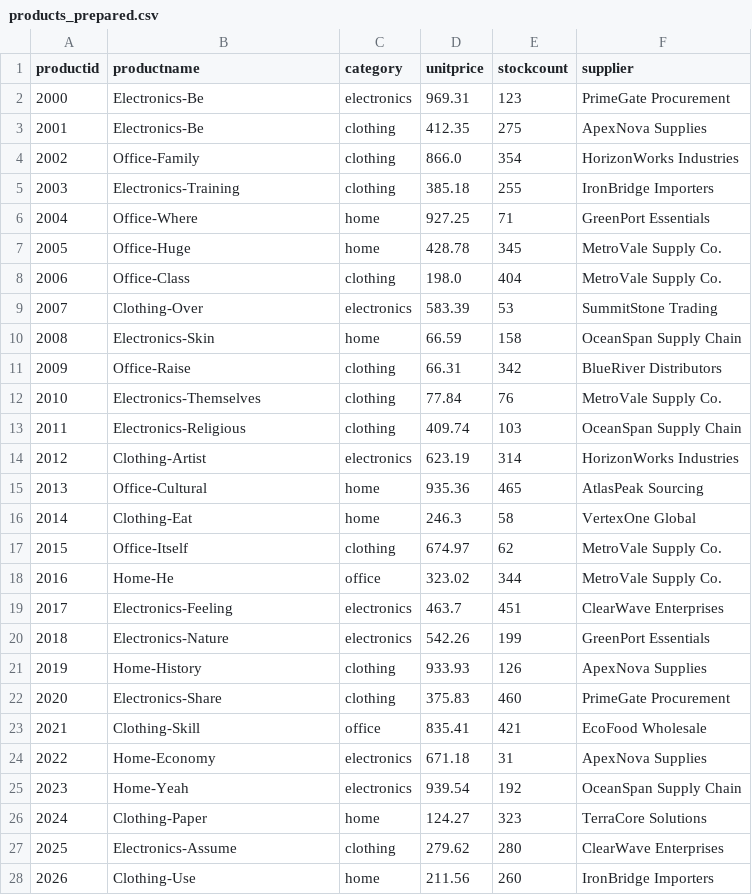
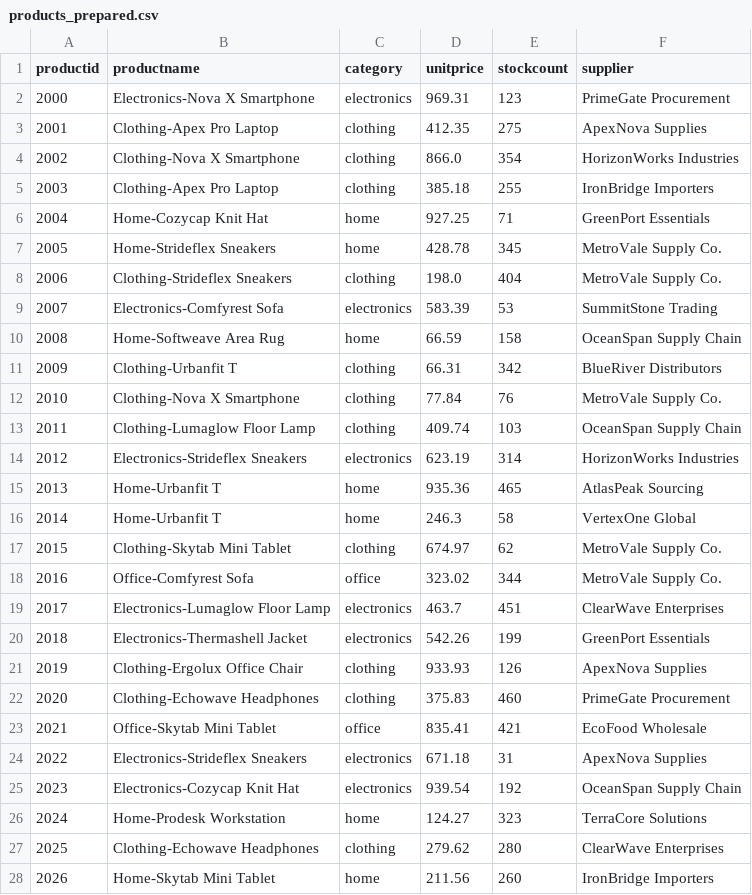
Before and after one commit to Memily89/smart-sales-memily89, a CSV file: data/prepared/products_prepared.csv, drawn as a sheet; only a part is shown; the diff covers the shown part only.

```diff
--- a/data/prepared/products_prepared.csv
+++ b/data/prepared/products_prepared.csv
@@ -1,28 +1,28 @@
 productid,productname,category,unitprice,stockcount,supplier
-2000,Electronics-Be,electronics,969.31,123,PrimeGate Procurement
-2001,Electronics-Be,clothing,412.35,275,ApexNova Supplies
-2002,Office-Family,clothing,866.0,354,HorizonWorks Industries
-2003,Electronics-Training,clothing,385.18,255,IronBridge Importers
-2004,Office-Where,home,927.25,71,GreenPort Essentials
-2005,Office-Huge,home,428.78,345,MetroVale Supply Co.
-2006,Office-Class,clothing,198.0,404,MetroVale Supply Co.
-2007,Clothing-Over,electronics,583.39,53,SummitStone Trading
-2008,Electronics-Skin,home,66.59,158,OceanSpan Supply Chain
-2009,Office-Raise,clothing,66.31,342,BlueRiver Distributors
-2010,Electronics-Themselves,clothing,77.84,76,MetroVale Supply Co.
-2011,Electronics-Religious,clothing,409.74,103,OceanSpan Supply Chain
-2012,Clothing-Artist,electronics,623.19,314,HorizonWorks Industries
-2013,Office-Cultural,home,935.36,465,AtlasPeak Sourcing
-2014,Clothing-Eat,home,246.3,58,VertexOne Global
-2015,Office-Itself,clothing,674.97,62,MetroVale Supply Co.
-2016,Home-He,office,323.02,344,MetroVale Supply Co.
-2017,Electronics-Feeling,electronics,463.7,451,ClearWave Enterprises
-2018,Electronics-Nature,electronics,542.26,199,GreenPort Essentials
-2019,Home-History,clothing,933.93,126,ApexNova Supplies
-2020,Electronics-Share,clothing,375.83,460,PrimeGate Procurement
-2021,Clothing-Skill,office,835.41,421,EcoFood Wholesale
-2022,Home-Economy,electronics,671.18,31,ApexNova Supplies
-2023,Home-Yeah,electronics,939.54,192,OceanSpan Supply Chain
-2024,Clothing-Paper,home,124.27,323,TerraCore Solutions
-2025,Electronics-Assume,clothing,279.62,280,ClearWave Enterprises
-2026,Clothing-Use,home,211.56,260,IronBridge Importers
+2000,Electronics-Nova X Smartphone,electronics,969.31,123,PrimeGate Procurement
+2001,Clothing-Apex Pro Laptop,clothing,412.35,275,ApexNova Supplies
+2002,Clothing-Nova X Smartphone,clothing,866.0,354,HorizonWorks Industries
+2003,Clothing-Apex Pro Laptop,clothing,385.18,255,IronBridge Importers
+2004,Home-Cozycap Knit Hat,home,927.25,71,GreenPort Essentials
+2005,Home-Strideflex Sneakers,home,428.78,345,MetroVale Supply Co.
+2006,Clothing-Strideflex Sneakers,clothing,198.0,404,MetroVale Supply Co.
+2007,Electronics-Comfyrest Sofa,electronics,583.39,53,SummitStone Trading
+2008,Home-Softweave Area Rug,home,66.59,158,OceanSpan Supply Chain
+2009,Clothing-Urbanfit T,clothing,66.31,342,BlueRiver Distributors
+2010,Clothing-Nova X Smartphone,clothing,77.84,76,MetroVale Supply Co.
+2011,Clothing-Lumaglow Floor Lamp,clothing,409.74,103,OceanSpan Supply Chain
+2012,Electronics-Strideflex Sneakers,electronics,623.19,314,HorizonWorks Industries
+2013,Home-Urbanfit T,home,935.36,465,AtlasPeak Sourcing
+2014,Home-Urbanfit T,home,246.3,58,VertexOne Global
+2015,Clothing-Skytab Mini Tablet,clothing,674.97,62,MetroVale Supply Co.
+2016,Office-Comfyrest Sofa,office,323.02,344,MetroVale Supply Co.
+2017,Electronics-Lumaglow Floor Lamp,electronics,463.7,451,ClearWave Enterprises
+2018,Electronics-Thermashell Jacket,electronics,542.26,199,GreenPort Essentials
+2019,Clothing-Ergolux Office Chair,clothing,933.93,126,ApexNova Supplies
+2020,Clothing-Echowave Headphones,clothing,375.83,460,PrimeGate Procurement
+2021,Office-Skytab Mini Tablet,office,835.41,421,EcoFood Wholesale
+2022,Electronics-Strideflex Sneakers,electronics,671.18,31,ApexNova Supplies
+2023,Electronics-Cozycap Knit Hat,electronics,939.54,192,OceanSpan Supply Chain
+2024,Home-Prodesk Workstation,home,124.27,323,TerraCore Solutions
+2025,Clothing-Echowave Headphones,clothing,279.62,280,ClearWave Enterprises
+2026,Home-Skytab Mini Tablet,home,211.56,260,IronBridge Importers
```
Also changed, not shown: 73 edited cells elsewhere in this file, data/prepared/customers_prepared.csv, data/raw/products_data.csv, 11 other files.
